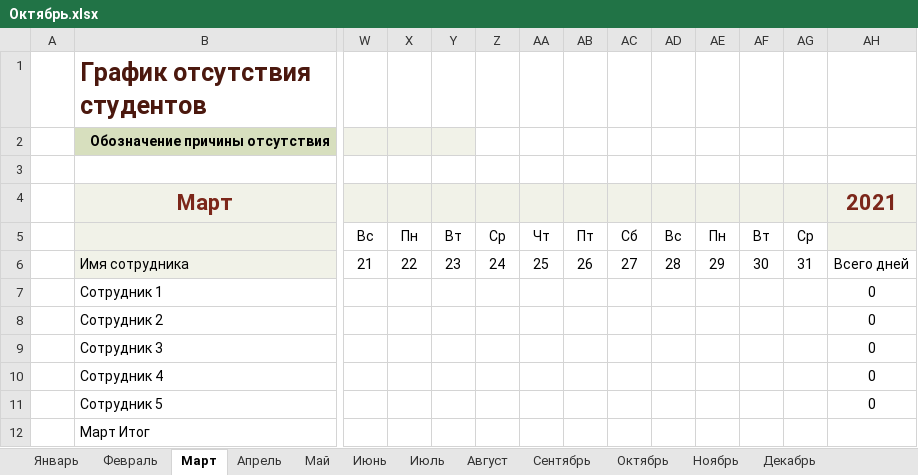
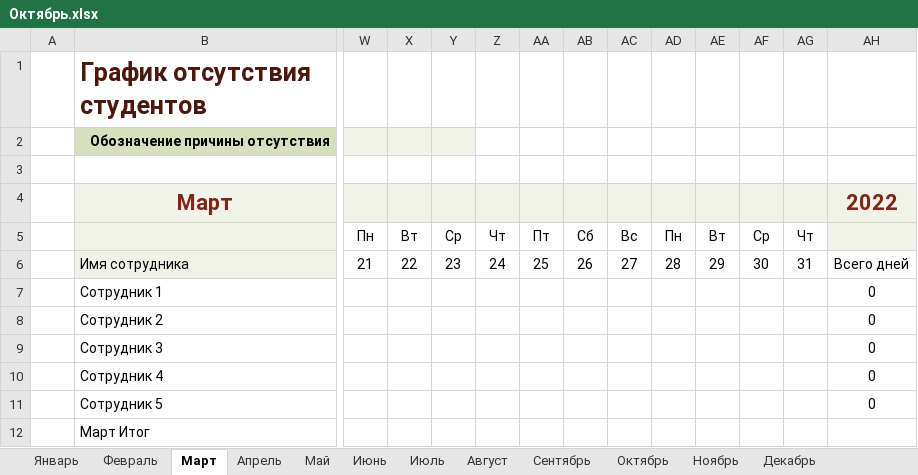
Before and after one commit to Andrew3100/Group10_WEB, an Excel workbook: Посещаемость/Октябрь.xlsx, sheet Март, drawn as a sheet; only a part is shown, gaps mark what is left out; values as stored, in another font and other column widths than the file's, no borders; conditional formats and table styles not drawn; removed rows and columns are numbered as before the commit, all else as after; rows hold the shown columns only; the diff names each change by its address in the sheet, - before the commit and + after, or states it on an @@ line.

```diff
--- a/Посещаемость/Октябрь.xlsx (sheet Март)
+++ b/Посещаемость/Октябрь.xlsx (sheet Март)
-AH4: 2021
+AH4: 2022
-row 5:  |  | Вс | Пн | Вт | Ср | Чт | Пт | Сб | Вс | Пн | Вт | Ср
+row 5:  |  | Пн | Вт | Ср | Чт | Пт | Сб | Вс | Пн | Вт | Ср | Чт
```
Also changed, not shown: sheet Январь, sheet Октябрь, sheet Май, sheet Июль, sheet Август, sheet Декабрь, 5 more sheets.
